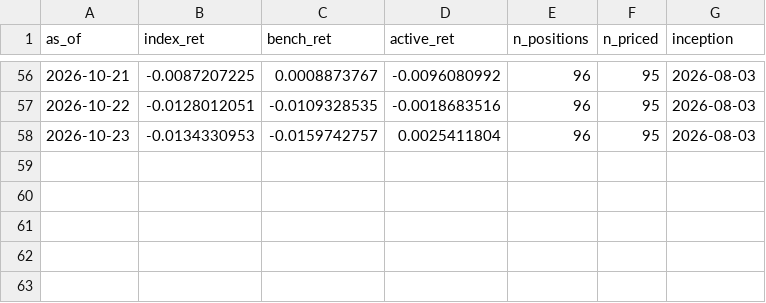
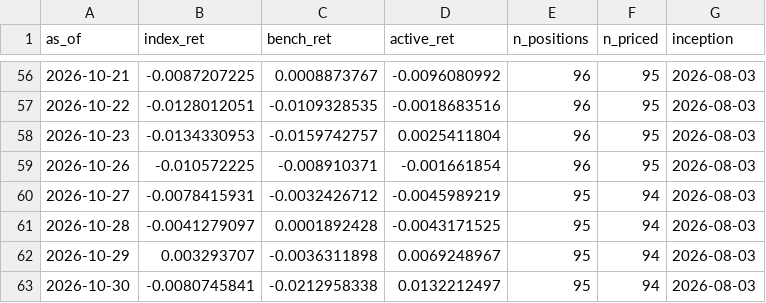
Before and after one commit to dcorbin07/valuation-tool, a CSV file: data_export/paper_track_index.csv, drawn as a sheet; only a part is shown, gaps mark what is left out.

```diff
--- a/data_export/paper_track_index.csv
+++ b/data_export/paper_track_index.csv
@@ -58 +58,6 @@ as_of,index_ret,bench_ret,active_ret,n_positions,n_priced,inception
 2026-10-23,-0.0134330953,-0.0159742757,0.0025411804,96,95,2026-08-03
+2026-10-26,-0.010572225,-0.008910371,-0.001661854,96,95,2026-08-03
+2026-10-27,-0.0078415931,-0.0032426712,-0.0045989219,95,94,2026-08-03
+2026-10-28,-0.0041279097,0.0001892428,-0.0043171525,95,94,2026-08-03
+2026-10-29,0.003293707,-0.0036311898,0.0069248967,95,94,2026-08-03
+2026-10-30,-0.0080745841,-0.0212958338,0.0132212497,95,94,2026-08-03
```
Also changed, not shown: data_export/paper_track_holdings.csv, data_export/paper_track_trades.csv, 3 other files.
